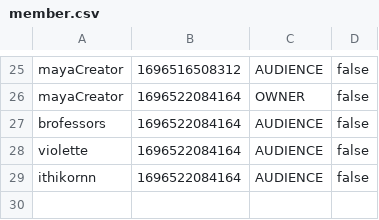
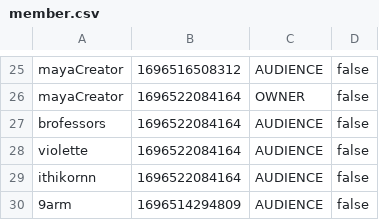
Before and after one commit to aeuro7/Java-EventManager-Project, a CSV file: data/member.csv, drawn as a sheet; only a part is shown, gaps mark what is left out; the diff names each change by its address in the sheet, - before the commit and + after, or states it on an @@ line.

```diff
--- a/data/member.csv
+++ b/data/member.csv
+row 30: 9arm | 1696514294809 | AUDIENCE | false
```
Also changed, not shown: data/event.csv, data/login.csv, 30 other files.
